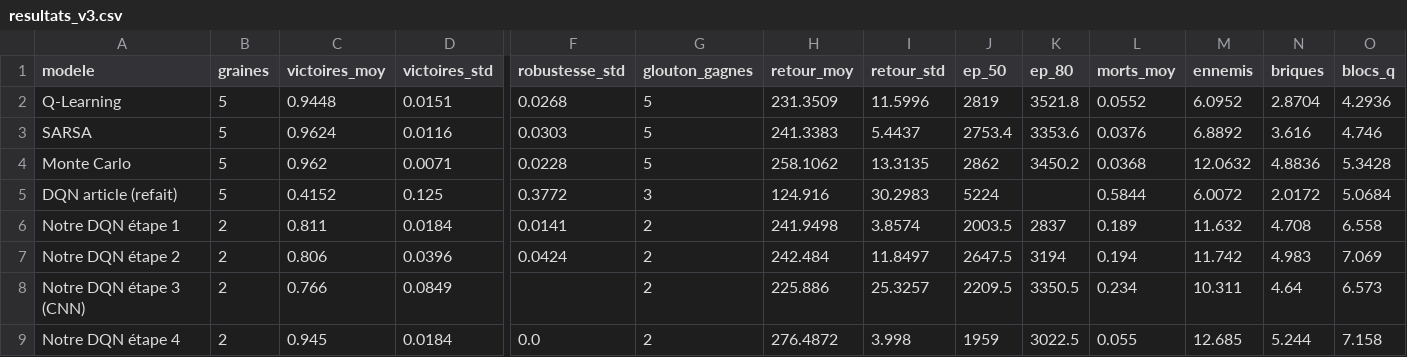
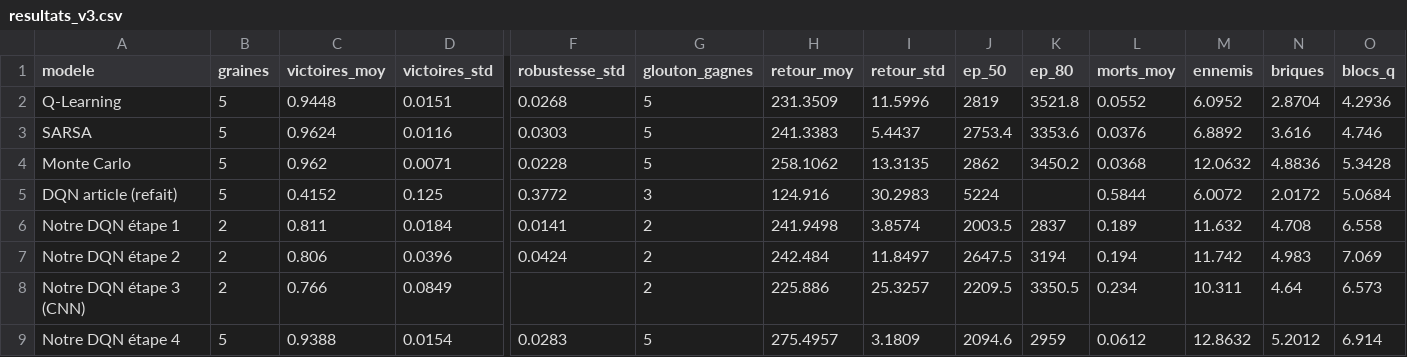
Before and after one commit to EwenBourgeat/MarioRL_FinalWork, a CSV file: docs/resultats_v3.csv, drawn as a sheet; only a part is shown, gaps mark what is left out; the diff covers the shown part only; the diff names each change by its address in the sheet, - before the commit and + after, or states it on an @@ line.

```diff
--- a/docs/resultats_v3.csv
+++ b/docs/resultats_v3.csv
-B9 (graines): 2
+B9 (graines): 5
-C9 (victoires_moy): 0.945
+C9 (victoires_moy): 0.9388
-D9 (victoires_std): 0.0184
+D9 (victoires_std): 0.0154
-F9 (robustesse_std): 0.0
+F9 (robustesse_std): 0.0283
-G9 (glouton_gagnes): 2
+G9 (glouton_gagnes): 5
-H9 (retour_moy): 276.4872
+H9 (retour_moy): 275.4957
-I9 (retour_std): 3.998
+I9 (retour_std): 3.1809
-J9 (ep_50): 1959
+J9 (ep_50): 2094.6
-K9 (ep_80): 3022.5
+K9 (ep_80): 2959
-L9 (morts_moy): 0.055
+L9 (morts_moy): 0.0612
-M9 (ennemis): 12.685
+M9 (ennemis): 12.8632
-N9 (briques): 5.244
+N9 (briques): 5.2012
-O9 (blocs_q): 7.158
+O9 (blocs_q): 6.914
```
Also changed, not shown: 2 edited cells elsewhere in this file, 2 other files.
